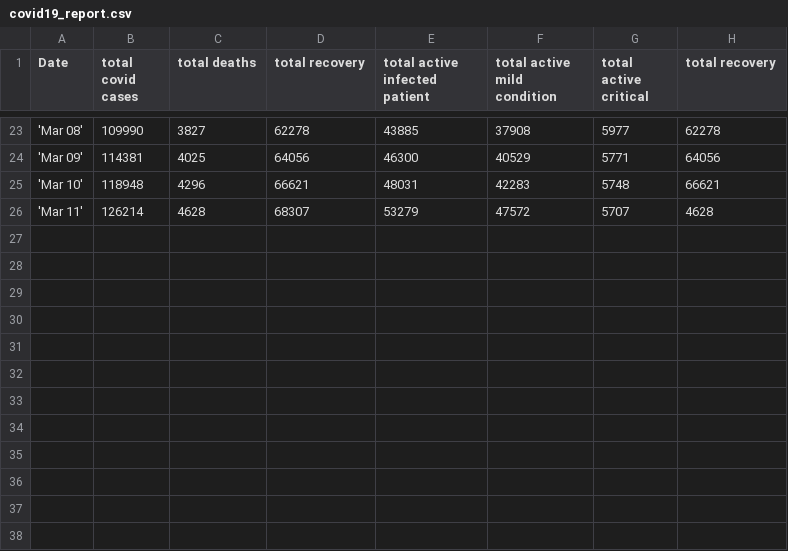
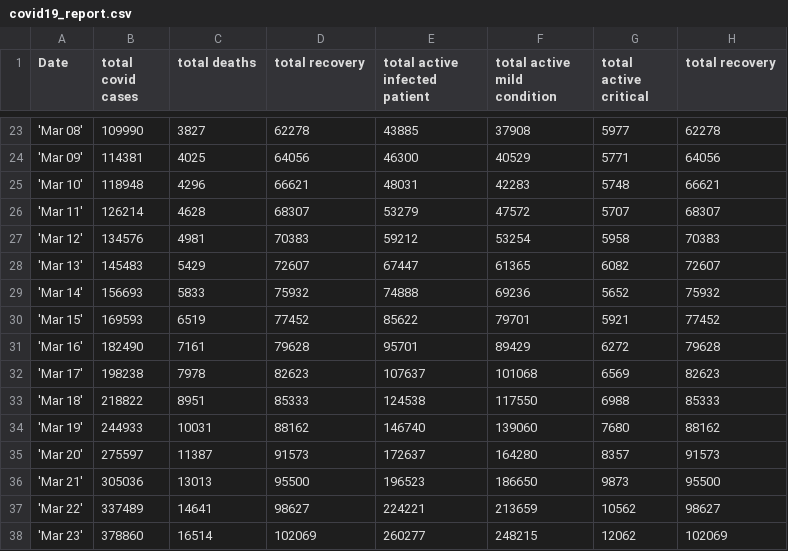
Before and after one commit to saitzaw/covid-dash, a CSV file: app/dash_global/helper/csv/covid19_report.csv, drawn as a sheet; only a part is shown, gaps mark what is left out.

```diff
--- a/app/dash_global/helper/csv/covid19_report.csv
+++ b/app/dash_global/helper/csv/covid19_report.csv
@@ -25,2 +25,14 @@ Date,total covid cases,total deaths,total recovery,total active infected patient
 'Mar 10',118948,4296,66621,48031,42283,5748,66621
-'Mar 11',126214,4628,68307,53279,47572,5707,4628
+'Mar 11',126214,4628,68307,53279,47572,5707,68307
+'Mar 12',134576,4981,70383,59212,53254,5958,70383
+'Mar 13',145483,5429,72607,67447,61365,6082,72607
+'Mar 14',156693,5833,75932,74888,69236,5652,75932
+'Mar 15',169593,6519,77452,85622,79701,5921,77452
+'Mar 16',182490,7161,79628,95701,89429,6272,79628
+'Mar 17',198238,7978,82623,107637,101068,6569,82623
+'Mar 18',218822,8951,85333,124538,117550,6988,85333
+'Mar 19',244933,10031,88162,146740,139060,7680,88162
+'Mar 20',275597,11387,91573,172637,164280,8357,91573
+'Mar 21',305036,13013,95500,196523,186650,9873,95500
+'Mar 22',337489,14641,98627,224221,213659,10562,98627
+'Mar 23',378860,16514,102069,260277,248215,12062,102069
```
Also changed, not shown: app/dash_global/helper/csv/covid19_data.csv, 10 other files.
